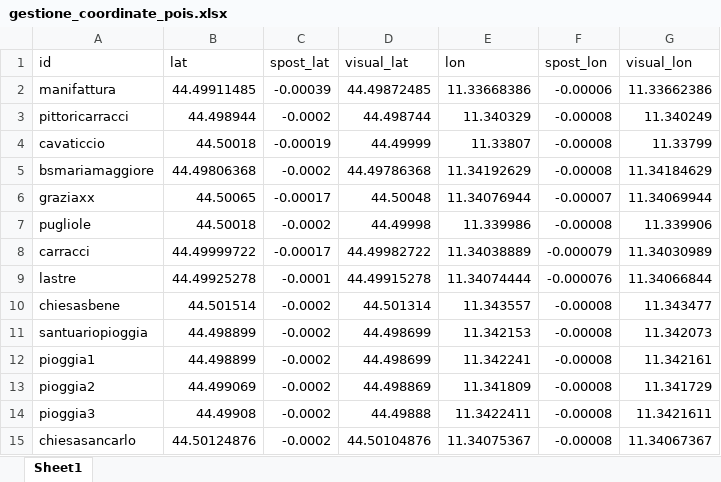
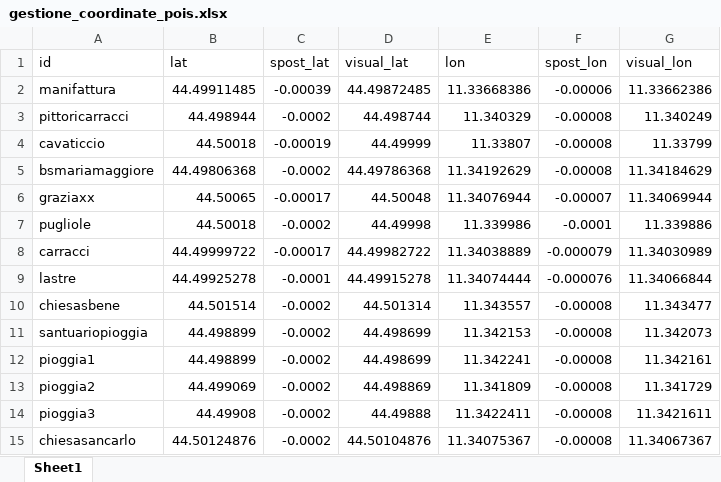
Before and after one commit to rostirolla55/Quadrilatero, an Excel workbook: gestione_coordinate_pois.xlsx, sheet Sheet1, drawn as a sheet; values as stored, in another font and other column widths than the file's, no borders; the diff names each change by its address in the sheet, - before the commit and + after, or states it on an @@ line.

```diff
--- a/gestione_coordinate_pois.xlsx (sheet Sheet1)
+++ b/gestione_coordinate_pois.xlsx (sheet Sheet1)
-F7 (spost_lon): -0.00008
+F7 (spost_lon): -0.0001
-G7 (visual_lon): 11.339906
+G7 (visual_lon): 11.339886
```
Also changed, not shown: 1 other file.
